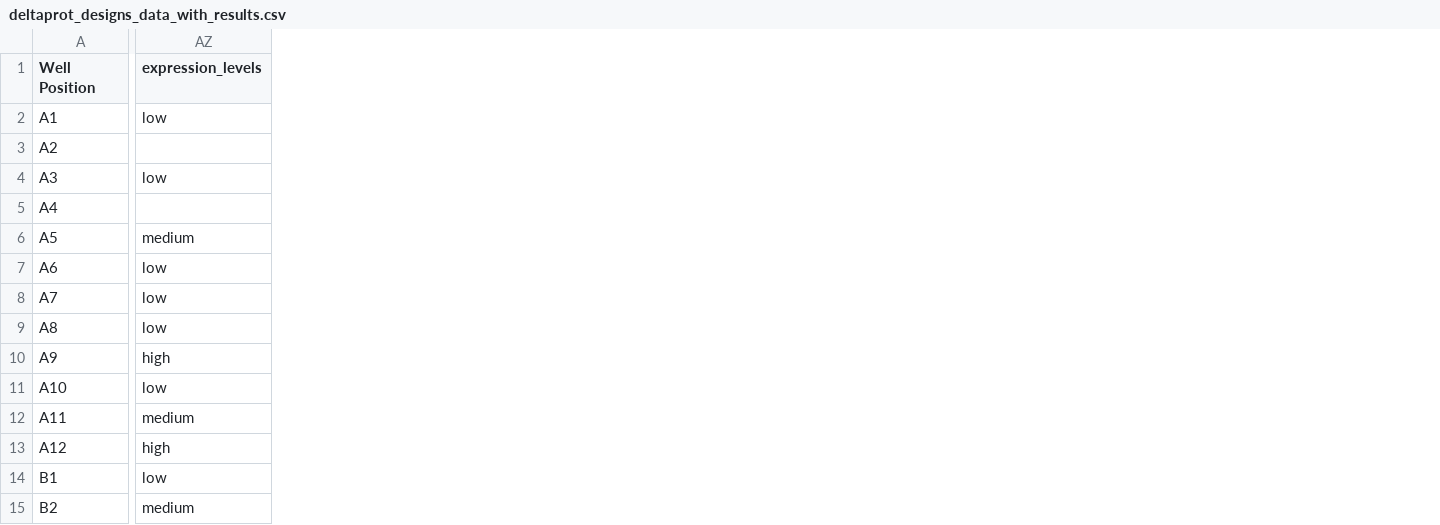
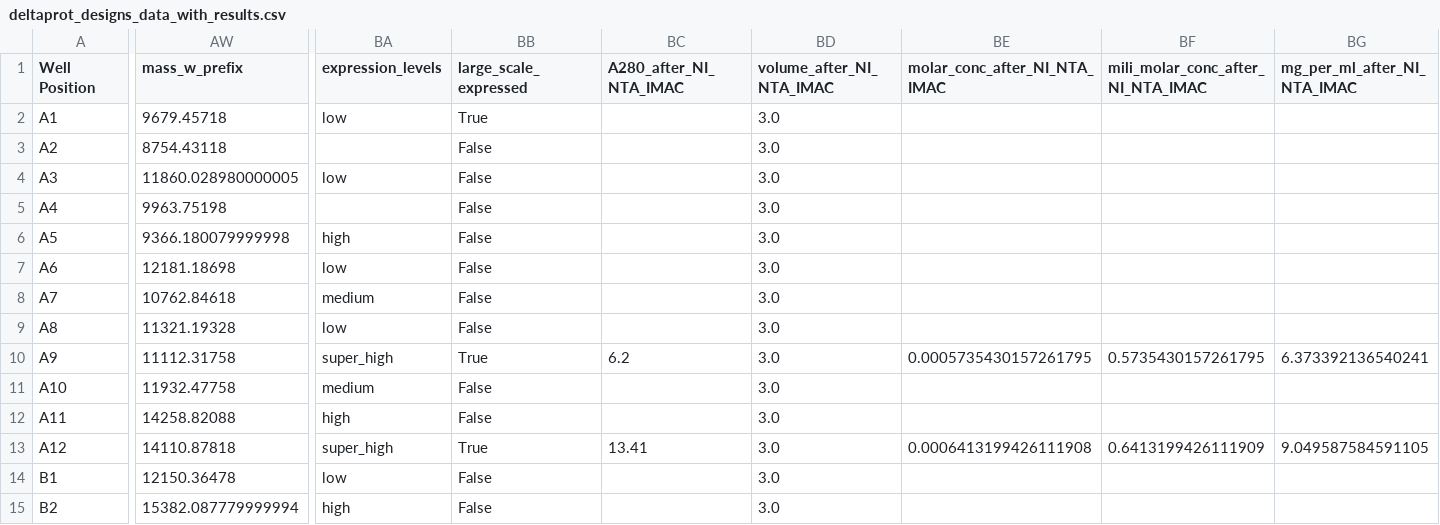
Before and after one commit to profdocpizza/deltaproteinsBristol, a CSV file: experimental_results/deltaprot_designs_data_with_results.csv, drawn as a sheet; only a part is shown, gaps mark what is left out; addresses are those after the commit; the diff covers the shown part only; the diff names each change by its address in the sheet, - before the commit and + after, or states it on an @@ line.

Commit message:
updated with purification data

```diff
--- a/experimental_results/deltaprot_designs_data_with_results.csv
+++ b/experimental_results/deltaprot_designs_data_with_results.csv
+column AW (mass_w_prefix), rows 2-15: 9679.45718 | 8754.43118 | 11860.028980000005 | 9963.75198 | 9366.180079999998 | 12181.18698 | 10762.84618 | 11321.19328 | 11112.31758 | 11932.47758 | 14258.82088 | 14110.87818 | 12150.36478 | 15382.087779999994
+column BB (large_scale_expressed), rows 2-15: True | False | False | False | False | False | False | False | True | False | False | True | False | False
+column BC (A280_after_NI_NTA_IMAC), rows 10-13: 6.2 |  |  | 13.41
+column BD (volume_after_NI_NTA_IMAC), rows 2-15: all 3.0
+column BE (molar_conc_after_NI_NTA_IMAC), rows 10-13: 0.0005735430157261795 |  |  | 0.0006413199426111908
+column BF, rows 1-13: mili_molar_conc_after_NI_NTA_IMAC |  |  |  |  |  |  |  |  | 0.5735430157261795 |  |  | 0.6413199426111909
+column BG (mg_per_ml_after_NI_NTA_IMAC), rows 10-13: 6.373392136540241 |  |  | 9.049587584591105
-BA6 (expression_levels): medium
+BA6 (expression_levels): high
-BA8 (expression_levels): low
+BA8 (expression_levels): medium
-BA10 (expression_levels): high
+BA10 (expression_levels): super_high
-BA11 (expression_levels): low
+BA11 (expression_levels): medium
-BA12 (expression_levels): medium
+BA12 (expression_levels): high
-BA13 (expression_levels): high
+BA13 (expression_levels): super_high
-BA15 (expression_levels): medium
+BA15 (expression_levels): high
```
Also changed, not shown: 8 edited cells elsewhere in this file, deltaprot_designs_data.csv, 1 other file.
